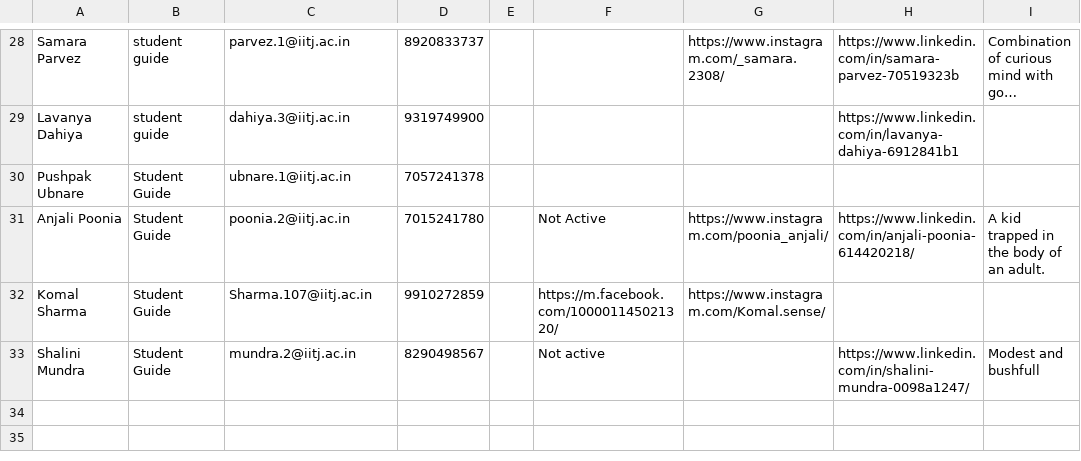
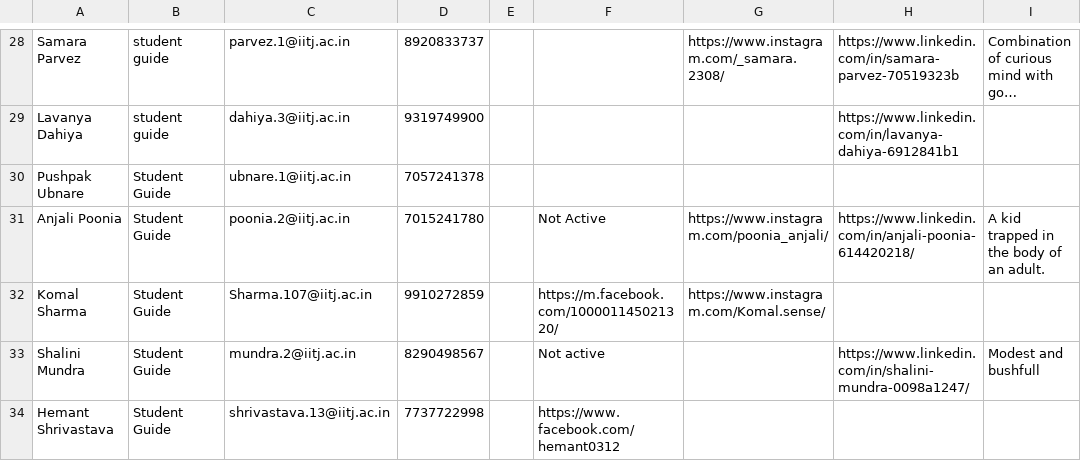
Before and after one commit to joetho786/CS-website, a CSV file: cs/PG_Team_2022.csv, drawn as a sheet; only a part is shown, gaps mark what is left out; long unchanged cells end in …; the diff names each change by its address in the sheet, - before the commit and + after, or states it on an @@ line.

Commit message:
Update PG_Team_2022.csv

```diff
--- a/cs/PG_Team_2022.csv
+++ b/cs/PG_Team_2022.csv
+row 34: Hemant Shrivastava | Student Guide | shrivastava.13@iitj.ac.in | 7737722998 |  | https://www.facebook.com/hemant0312
```
